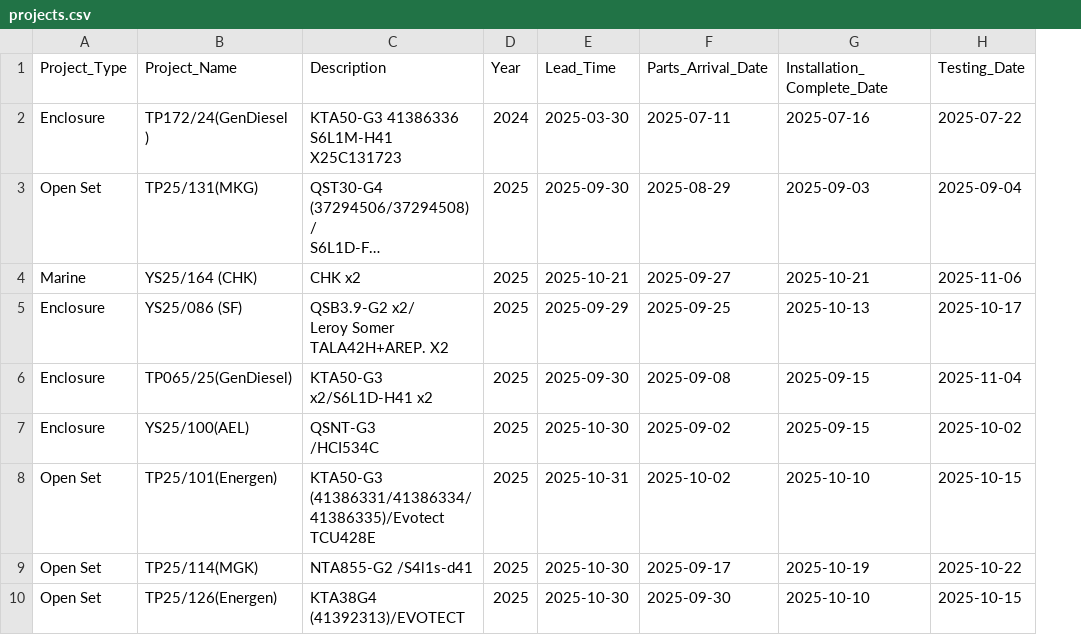
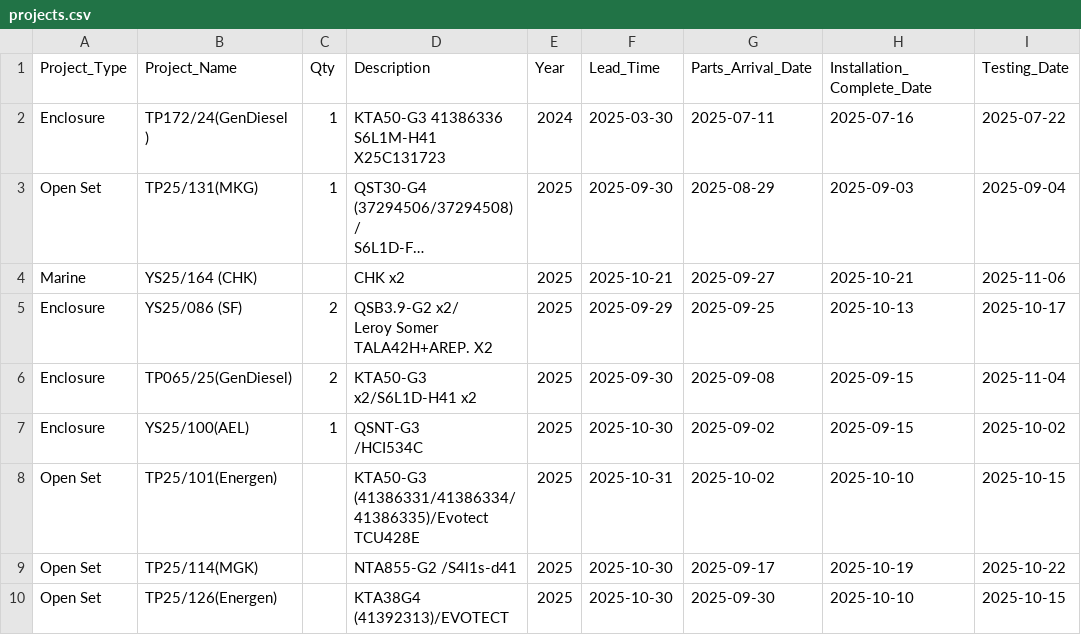
Before and after one commit to goldenfootballboy-create/yip-shing-dashboard, a CSV file: projects.csv, drawn as a sheet; only a part is shown; long unchanged cells end in …; the diff names each change by its address in the sheet, - before the commit and + after, or states it on an @@ line.

Commit message:
Update projects.csv

```diff
--- a/projects.csv
+++ b/projects.csv
+column C (Qty), rows 2-7: 1 | 1 |  | 2 | 2 | 1
```
